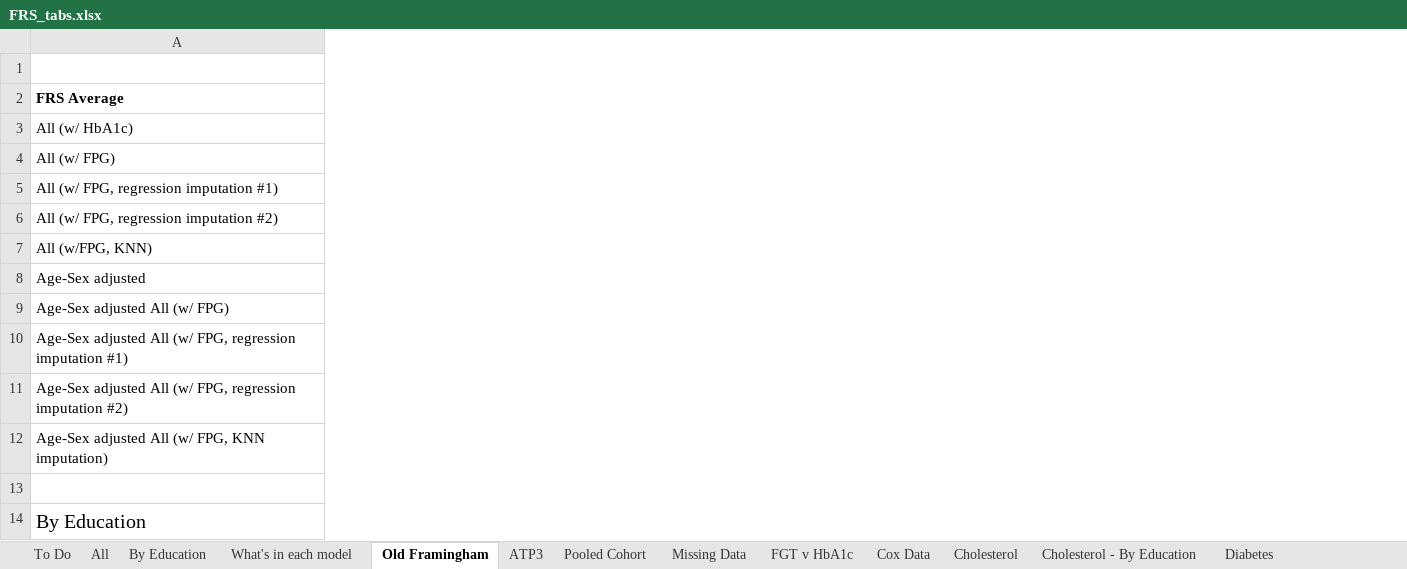
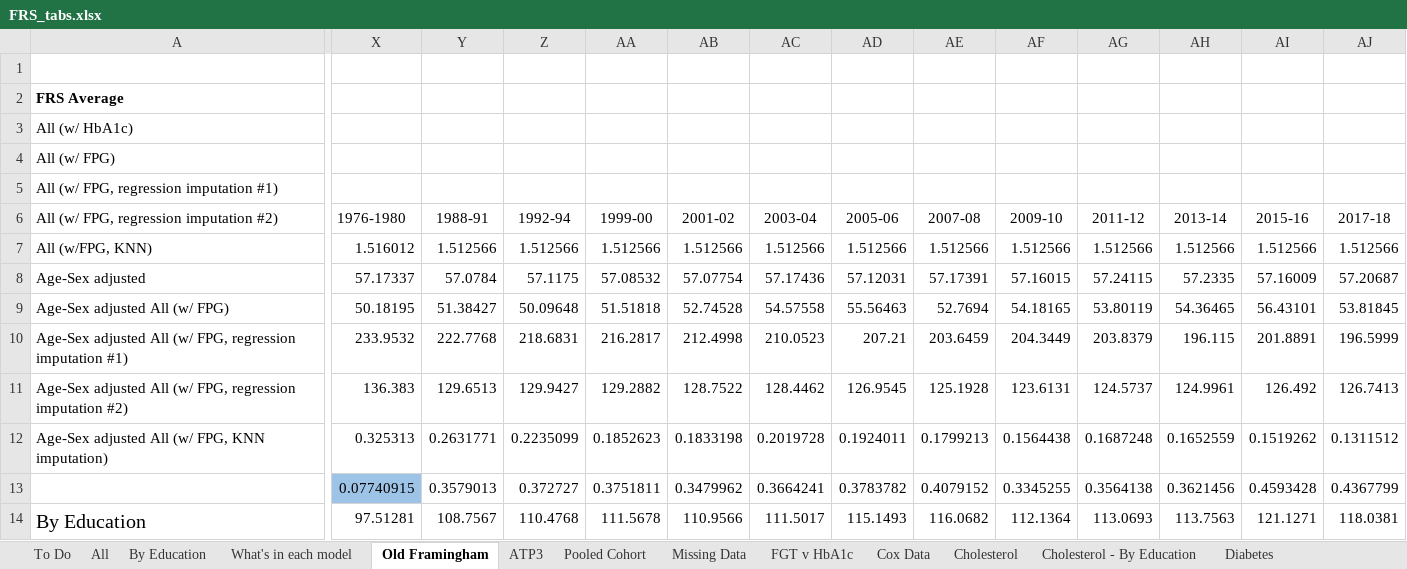
Before and after one commit to bryansashakim/Framingham-Risk-Scores, an Excel workbook: FRS_tabs.xlsx, sheet Old Framingham, drawn as a sheet; only a part is shown, gaps mark what is left out; values as stored, in another font and other column widths than the file's, no borders; removed rows and columns are numbered as before the commit, all else as after; rows hold the shown columns only; the diff covers the shown part only; the diff names each change by its address in the sheet, - before the commit and + after, or states it on an @@ line.

```diff
--- a/FRS_tabs.xlsx (sheet Old Framingham)
+++ b/FRS_tabs.xlsx (sheet Old Framingham)
+column X, rows 7-10: 1.516012 | 57.17337 | 50.18195 | 233.9532; rows 12-14: 0.325313 | 0.07740915 | 97.51281
+column Y, rows 7-10: 1.512566 | 57.0784 | 51.38427 | 222.7768; rows 12-14: 0.2631771 | 0.3579013 | 108.7567
+column Z, rows 7-10: 1.512566 | 57.1175 | 50.09648 | 218.6831; rows 12-14: 0.2235099 | 0.372727 | 110.4768
+column AA, rows 7-10: 1.512566 | 57.08532 | 51.51818 | 216.2817; rows 12-14: 0.1852623 | 0.3751811 | 111.5678
+column AB, rows 7-10: 1.512566 | 57.07754 | 52.74528 | 212.4998; rows 12-14: 0.1833198 | 0.3479962 | 110.9566
+column AC, rows 7-10: 1.512566 | 57.17436 | 54.57558 | 210.0523; rows 12-14: 0.2019728 | 0.3664241 | 111.5017
+column AD, rows 7-10: 1.512566 | 57.12031 | 55.56463 | 207.21; rows 12-14: 0.1924011 | 0.3783782 | 115.1493
+column AE, rows 7-10: 1.512566 | 57.17391 | 52.7694 | 203.6459; rows 12-14: 0.1799213 | 0.4079152 | 116.0682
+column AF, rows 7-10: 1.512566 | 57.16015 | 54.18165 | 204.3449; rows 12-14: 0.1564438 | 0.3345255 | 112.1364
+column AG, rows 7-10: 1.512566 | 57.24115 | 53.80119 | 203.8379; rows 12-14: 0.1687248 | 0.3564138 | 113.0693
+column AH, rows 7-10: 1.512566 | 57.2335 | 54.36465 | 196.115; rows 12-14: 0.1652559 | 0.3621456 | 113.7563
+column AI, rows 7-10: 1.512566 | 57.16009 | 56.43101 | 201.8891; rows 12-14: 0.1519262 | 0.4593428 | 121.1271
+column AJ, rows 7-10: 1.512566 | 57.20687 | 53.81845 | 196.5999; rows 12-14: 0.1311512 | 0.4367799 | 118.0381
-row 6: All (w/ FPG, regression imputation #2)
+row 6: All (w/ FPG, regression imputation #2) | 1976-1980 | 1988-91 | 1992-94 | 1999-00 | 2001-02 | 2003-04 | 2005-06 | 2007-08 | 2009-10 | 2011-12 | 2013-14 | 2015-16 | 2017-18
-row 11: Age-Sex adjusted All (w/ FPG, regression imputation #2)
+row 11: Age-Sex adjusted All (w/ FPG, regression imputation #2) | 136.383 | 129.6513 | 129.9427 | 129.2882 | 128.7522 | 128.4462 | 126.9545 | 125.1928 | 123.6131 | 124.5737 | 124.9961 | 126.492 | 126.7413
```
Also changed, not shown: 5 added columns elsewhere in this sheet, sheet Pooled Cohort, charts or pictures, 43 other files.
